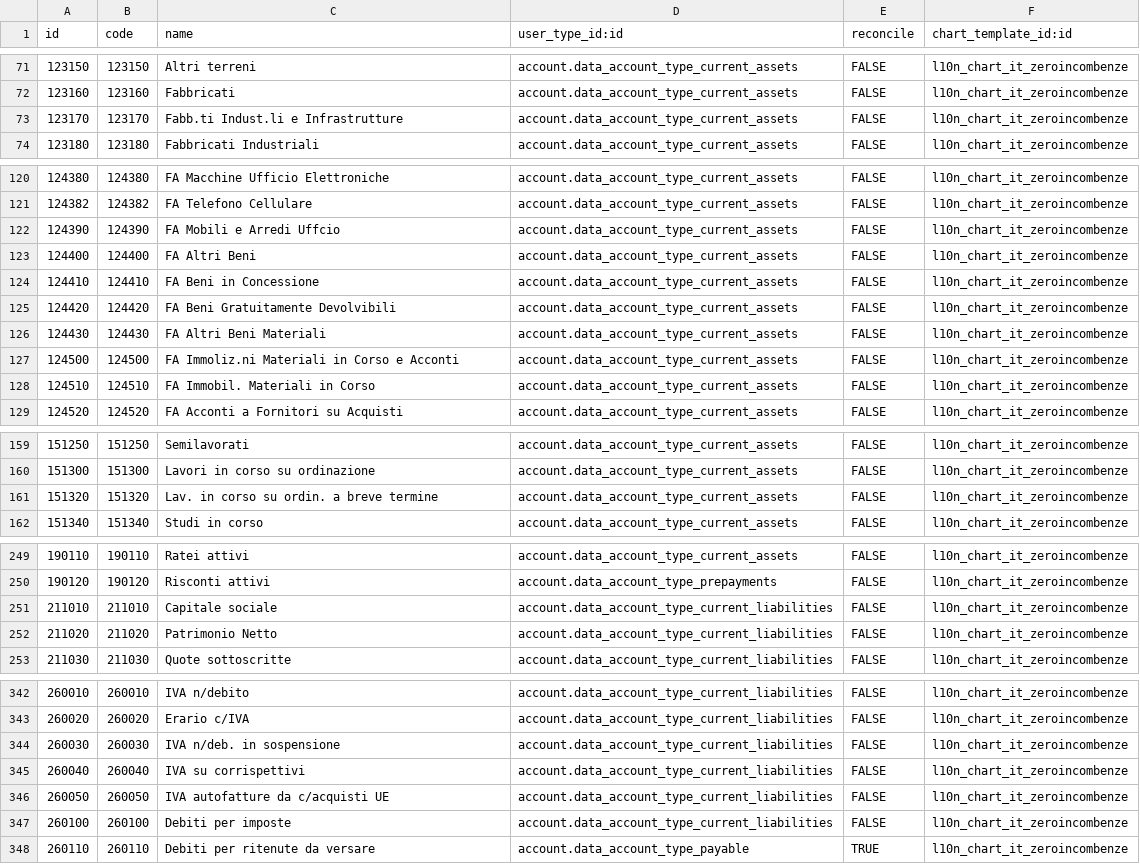
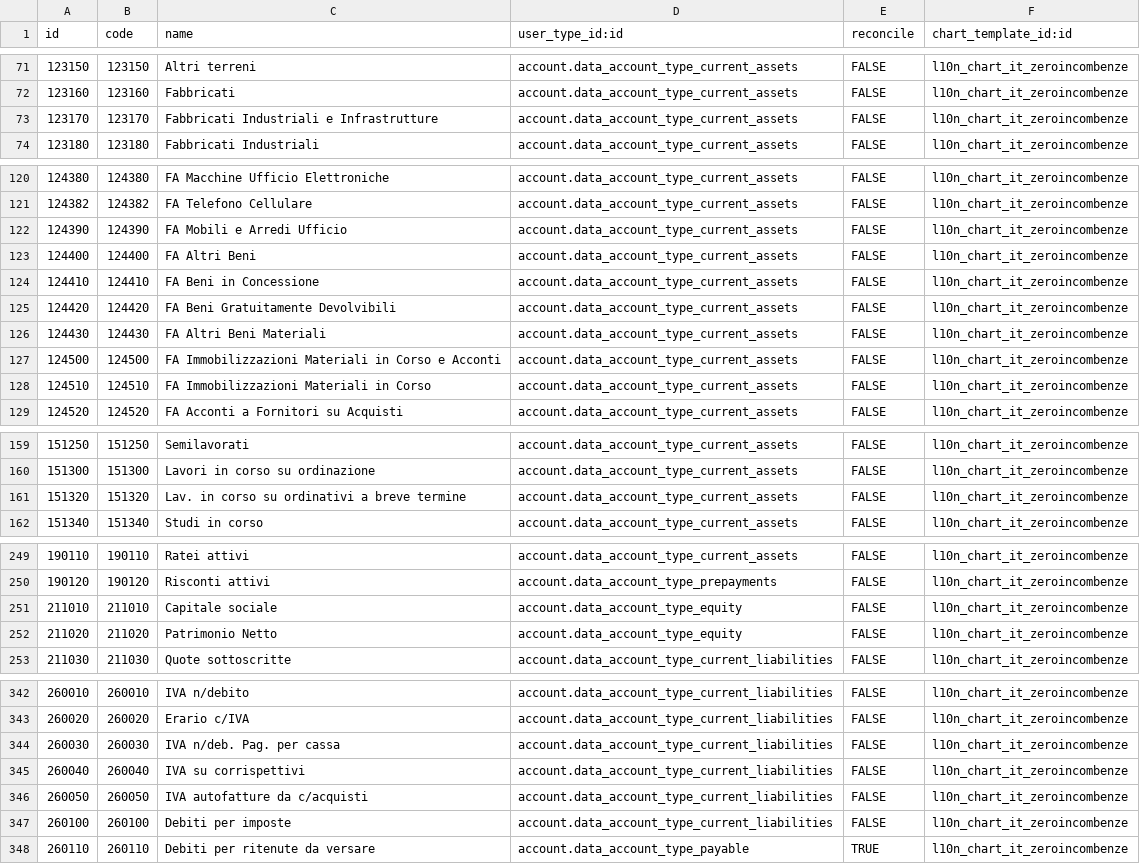
Before and after one commit to zeroincombenze/l10n-italy, a CSV file: l10n_it_fiscal/data/account.account.template.csv, drawn as a sheet; only a part is shown, gaps mark what is left out; the diff covers the shown part only.

```diff
--- a/l10n_it_fiscal/data/account.account.template.csv
+++ b/l10n_it_fiscal/data/account.account.template.csv
@@ -72,3 +72,3 @@ id,code,name,user_type_id:id,reconcile,chart_template_id:id
 123160,123160,Fabbricati,account.data_account_type_current_assets,FALSE,l10n_chart_it_zeroincombenze
-123170,123170,Fabb.ti Indust.li e Infrastrutture,account.data_account_type_current_assets,FALSE,l10n_chart_it_zeroincombenze
+123170,123170,Fabbricati Industriali e Infrastrutture,account.data_account_type_current_assets,FALSE,l10n_chart_it_zeroincombenze
 123180,123180,Fabbricati Industriali,account.data_account_type_current_assets,FALSE,l10n_chart_it_zeroincombenze
@@ -121,3 +121,3 @@ id,code,name,user_type_id:id,reconcile,chart_template_id:id
 124382,124382,FA Telefono Cellulare,account.data_account_type_current_assets,FALSE,l10n_chart_it_zeroincombenze
-124390,124390,FA Mobili e Arredi Uffcio,account.data_account_type_current_assets,FALSE,l10n_chart_it_zeroincombenze
+124390,124390,FA Mobili e Arredi Ufficio,account.data_account_type_current_assets,FALSE,l10n_chart_it_zeroincombenze
 124400,124400,FA Altri Beni,account.data_account_type_current_assets,FALSE,l10n_chart_it_zeroincombenze
@@ -126,4 +126,4 @@ id,code,name,user_type_id:id,reconcile,chart_template_id:id
 124430,124430,FA Altri Beni Materiali,account.data_account_type_current_assets,FALSE,l10n_chart_it_zeroincombenze
-124500,124500,FA Immoliz.ni Materiali in Corso e Acconti,account.data_account_type_current_assets,FALSE,l10n_chart_it_zeroincombenze
-124510,124510,FA Immobil. Materiali in Corso,account.data_account_type_current_assets,FALSE,l10n_chart_it_zeroincombenze
+124500,124500,FA Immobilizzazioni Materiali in Corso e Acconti,account.data_account_type_current_assets,FALSE,l10n_chart_it_zeroincombenze
+124510,124510,FA Immobilizzazioni Materiali in Corso,account.data_account_type_current_assets,FALSE,l10n_chart_it_zeroincombenze
 124520,124520,FA Acconti a Fornitori su Acquisti,account.data_account_type_current_assets,FALSE,l10n_chart_it_zeroincombenze
@@ -160,3 +160,3 @@ id,code,name,user_type_id:id,reconcile,chart_template_id:id
 151300,151300,Lavori in corso su ordinazione,account.data_account_type_current_assets,FALSE,l10n_chart_it_zeroincombenze
-151320,151320,Lav. in corso su ordin.  a breve termine,account.data_account_type_current_assets,FALSE,l10n_chart_it_zeroincombenze
+151320,151320,Lav. in corso su ordinativi a breve termine,account.data_account_type_current_assets,FALSE,l10n_chart_it_zeroincombenze
 151340,151340,Studi in corso,account.data_account_type_current_assets,FALSE,l10n_chart_it_zeroincombenze
@@ -250,4 +250,4 @@ id,code,name,user_type_id:id,reconcile,chart_template_id:id
 190120,190120,Risconti attivi,account.data_account_type_prepayments,FALSE,l10n_chart_it_zeroincombenze
-211010,211010,Capitale sociale,account.data_account_type_current_liabilities,FALSE,l10n_chart_it_zeroincombenze
-211020,211020,Patrimonio Netto,account.data_account_type_current_liabilities,FALSE,l10n_chart_it_zeroincombenze
+211010,211010,Capitale sociale,account.data_account_type_equity,FALSE,l10n_chart_it_zeroincombenze
+211020,211020,Patrimonio Netto,account.data_account_type_equity,FALSE,l10n_chart_it_zeroincombenze
 211030,211030,Quote sottoscritte,account.data_account_type_current_liabilities,FALSE,l10n_chart_it_zeroincombenze
@@ -343,5 +343,5 @@ id,code,name,user_type_id:id,reconcile,chart_template_id:id
 260020,260020,Erario c/IVA,account.data_account_type_current_liabilities,FALSE,l10n_chart_it_zeroincombenze
-260030,260030,IVA n/deb. in sospensione,account.data_account_type_current_liabilities,FALSE,l10n_chart_it_zeroincombenze
+260030,260030,IVA n/deb. Pag. per cassa,account.data_account_type_current_liabilities,FALSE,l10n_chart_it_zeroincombenze
 260040,260040,IVA su corrispettivi,account.data_account_type_current_liabilities,FALSE,l10n_chart_it_zeroincombenze
-260050,260050,IVA autofatture da c/acquisti UE,account.data_account_type_current_liabilities,FALSE,l10n_chart_it_zeroincombenze
+260050,260050,IVA autofatture da c/acquisti,account.data_account_type_current_liabilities,FALSE,l10n_chart_it_zeroincombenze
 260100,260100,Debiti per imposte,account.data_account_type_current_liabilities,FALSE,l10n_chart_it_zeroincombenze
```
Also changed, not shown: 1 added row, 1 removed row and 7 edited cells elsewhere in this file, 5 other files.
